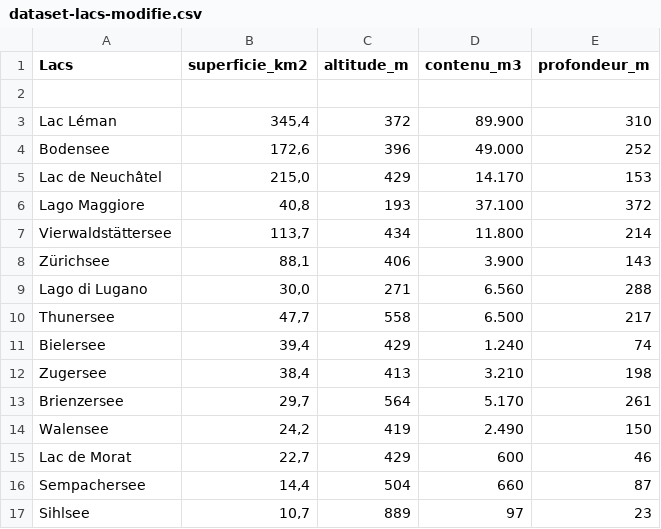
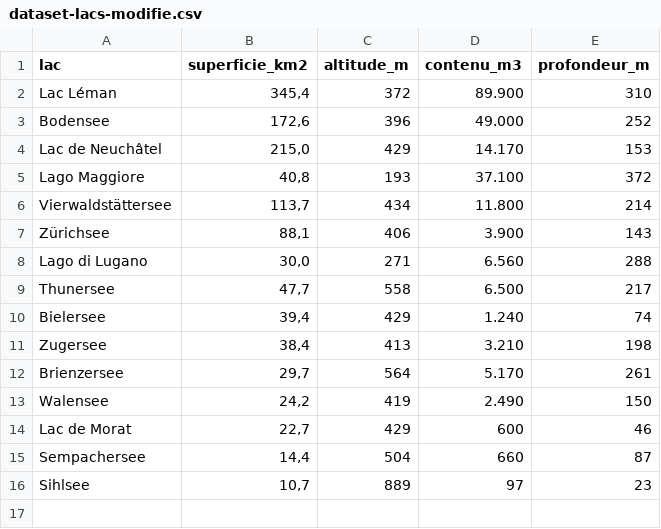
Before and after one commit to deabllaca/visualdon-projet, a CSV file: Statistiques/data/dataset-lacs-modifie.csv, drawn as a sheet.

```diff
--- a/Statistiques/data/dataset-lacs-modifie.csv
+++ b/Statistiques/data/dataset-lacs-modifie.csv
@@ -1,3 +1,2 @@
-Lacs;superficie_km2;altitude_m;contenu_m3;profondeur_m
-;;;;
+lac;superficie_km2;altitude_m;contenu_m3;profondeur_m
 Lac Léman ;345,4 ;372 ;89.900 ;310
```
Also changed, not shown: 6 other files.
